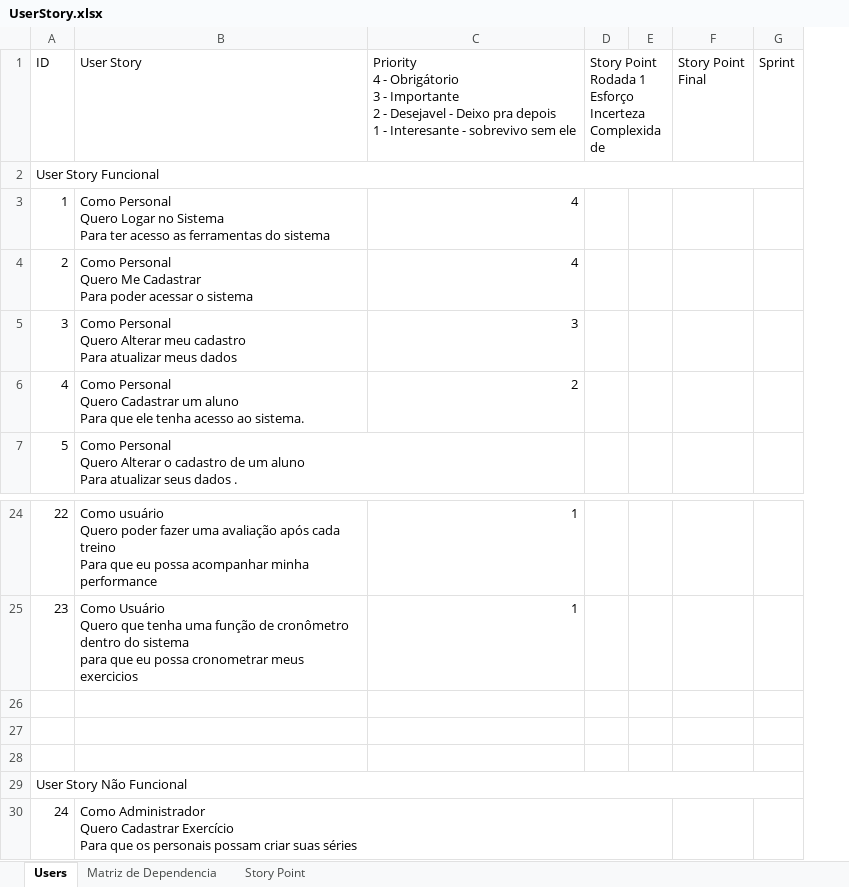
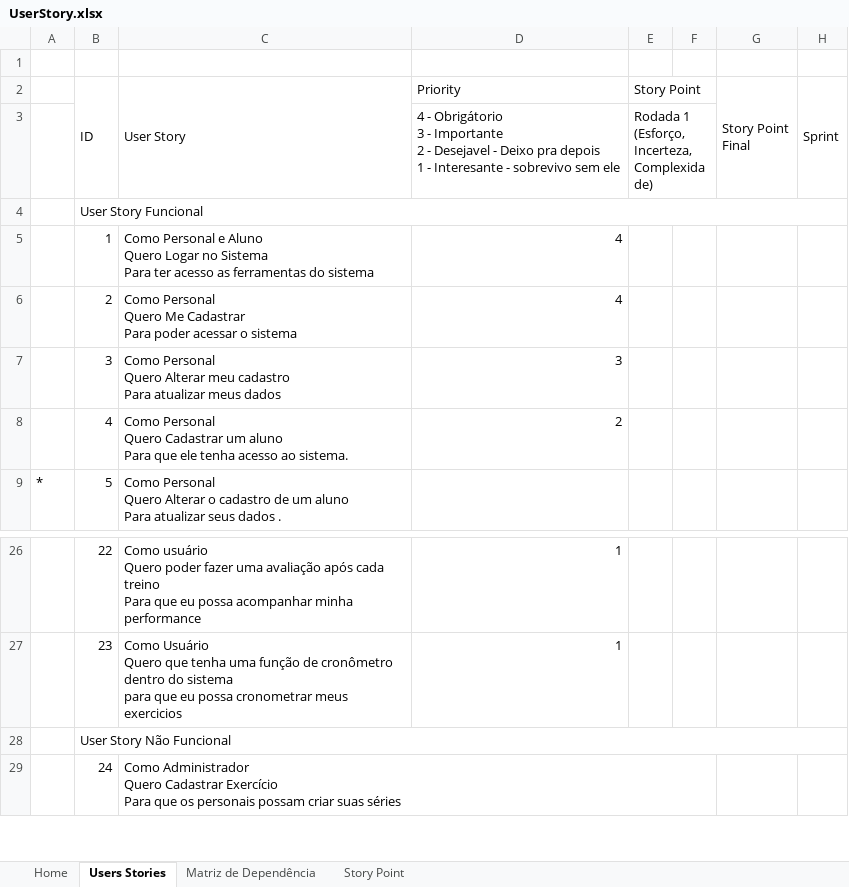
Before and after one commit to TrainerList/TrainerList, an Excel workbook: Documentação/User Story/UserStory.xlsx, sheet Users Stories, drawn as a sheet; only a part is shown, gaps mark what is left out; values as stored, in another font and other column widths than the file's, no cell formats; charts and pictures not drawn; removed rows and columns are numbered as before the commit, all else as after; ↵ is a line break in a cell; the diff names each change by its address in the sheet, - before the commit and + after, or states it on an @@ line.

```diff
--- a/Documentação/User Story/UserStory.xlsx (sheet Users Stories)
+++ b/Documentação/User Story/UserStory.xlsx (sheet Users Stories)
-sheet tab: Users
+sheet tab: Users Stories
-sheet tab: Matriz de Dependencia
+sheet tab: Matriz de Dependência
+sheet tab: Home
+column A, row 9: *
-column D, row 1: Story Point ↵ Rodada 1 ↵ Esforço ↵ Incerteza ↵ Complexidade
+column E (Story Point), empty
+row 1: (empty)
+B2:B3 merged
+C2:C3 merged
-D2: Priority ↵ 4 - Obrigátorio ↵ 3 - Importante ↵ 2 - Desejavel - Deixo pra depois ↵ 1 - Interesante - sobrevivo sem ele
+D2: Priority
-G2: Story Point ↵ Final
+G2: Story Point Final
+G2:G3 merged
+H2:H3 merged
+row 3:  |  |  | 4 - Obrigátorio ↵ 3 - Importante ↵ 2 - Desejavel - Deixo pra depois ↵ 1 - Interesante - sobrevivo sem ele | Rodada 1 ↵ (Esforço, Incerteza, Complexidade)
-C5 (User Story): Como Personal ↵ Quero Logar…
+C5 (User Story): Como Personal e Aluno ↵ Quero Logar…
-row 26: (empty)
-row 27: (empty)
-row 28: (empty)
```
Also changed, not shown: sheet Matriz de Dependência, sheet Story Point, cell formats, charts or pictures, 1 other file.
